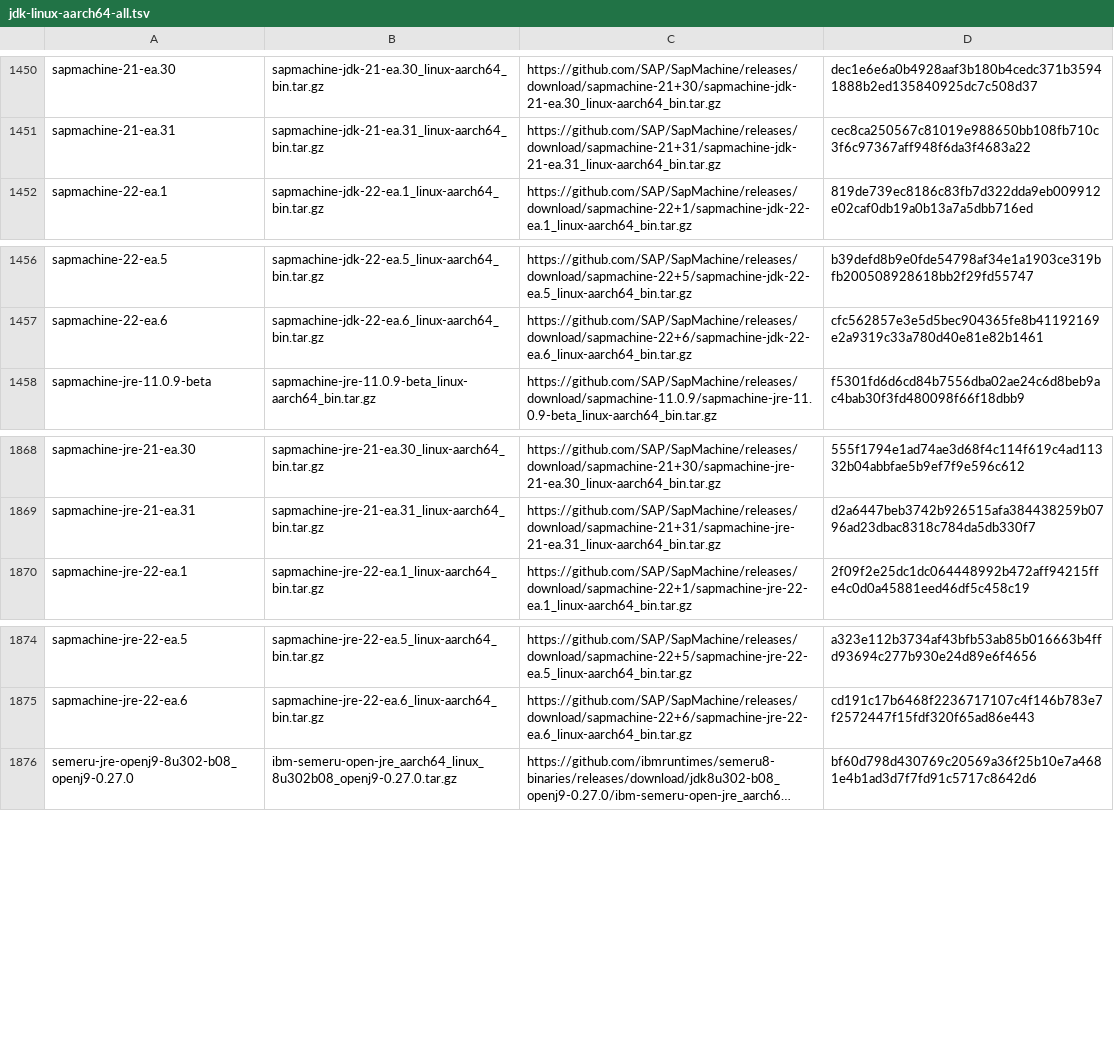
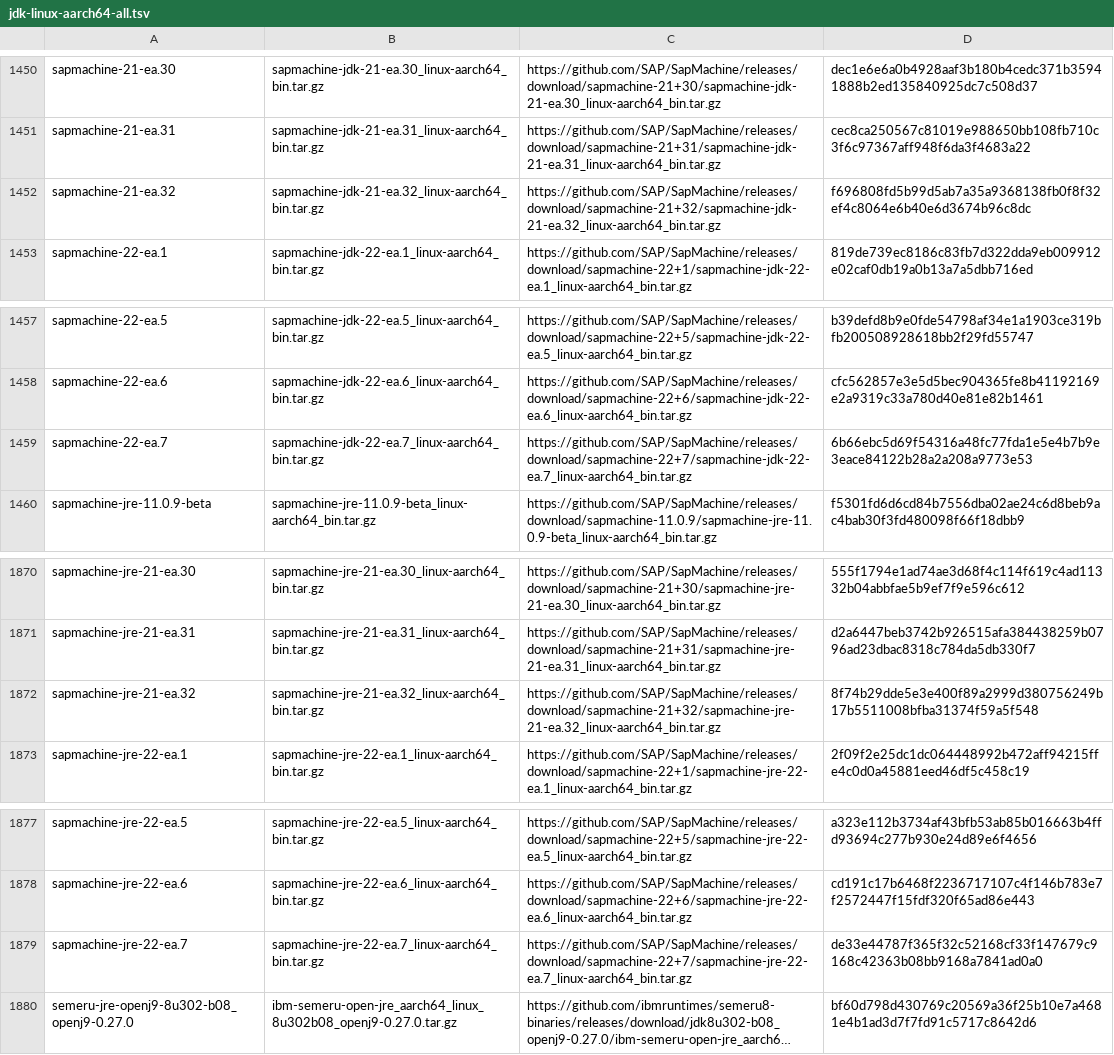
Before and after one commit to mise-plugins/rtx-java, a TSV file: data/jdk-linux-aarch64-all.tsv, drawn as a sheet; only a part is shown, gaps mark what is left out; long unchanged cells end in …; the diff names each change by its address in the sheet, - before the commit and + after, or states it on an @@ line.

Commit message:
Update Java release data

```diff
--- a/data/jdk-linux-aarch64-all.tsv
+++ b/data/jdk-linux-aarch64-all.tsv
+row 1452: sapmachine-21-ea.32 | sapmachine-jdk-21-ea.32_linux-aarch64_bin.tar.gz | https://github.com/SAP/SapMachine/releases/download/sapmachine-21+32/sapmachine-jdk-21-ea.32_linux-aarch64_bin.tar.gz | f696808fd5b99d5ab7a35a9368138fb0f8f32ef4c8064e6b40e6d3674b96c8dc
+row 1459: sapmachine-22-ea.7 | sapmachine-jdk-22-ea.7_linux-aarch64_bin.tar.gz | https://github.com/SAP/SapMachine/releases/download/sapmachine-22+7/sapmachine-jdk-22-ea.7_linux-aarch64_bin.tar.gz | 6b66ebc5d69f54316a48fc77fda1e5e4b7b9e3eace84122b28a2a208a9773e53
+row 1872: sapmachine-jre-21-ea.32 | sapmachine-jre-21-ea.32_linux-aarch64_bin.tar.gz | https://github.com/SAP/SapMachine/releases/download/sapmachine-21+32/sapmachine-jre-21-ea.32_linux-aarch64_bin.tar.gz | 8f74b29dde5e3e400f89a2999d380756249b17b5511008bfba31374f59a5f548
+row 1879: sapmachine-jre-22-ea.7 | sapmachine-jre-22-ea.7_linux-aarch64_bin.tar.gz | https://github.com/SAP/SapMachine/releases/download/sapmachine-22+7/sapmachine-jre-22-ea.7_linux-aarch64_bin.tar.gz | de33e44787f365f32c52168cf33f147679c9168c42363b08bb9168a7841ad0a0
```
Also changed, not shown: data/jdk-linux-aarch64-ea.tsv, data/jdk-linux-arm64-all.tsv, 1 other file.
